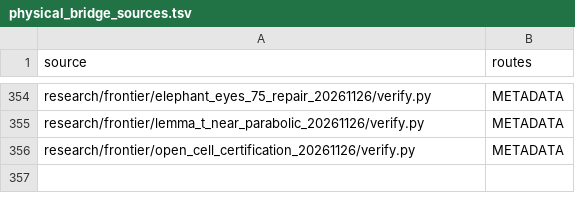
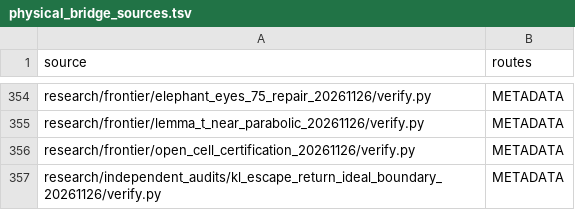
Before and after one commit to dovvnloading/loops-research-archive, a TSV file: formalization/physical_bridge_sources.tsv, drawn as a sheet; only a part is shown, gaps mark what is left out; the diff names each change by its address in the sheet, - before the commit and + after, or states it on an @@ line.

Commit message:
Prove intrinsic ideal disks for actual KL escape and return phases

```diff
--- a/formalization/physical_bridge_sources.tsv
+++ b/formalization/physical_bridge_sources.tsv
+row 357: research/independent_audits/kl_escape_return_ideal_boundary_20261126/verify.py | METADATA
```
Also changed, not shown: 5 other files.
